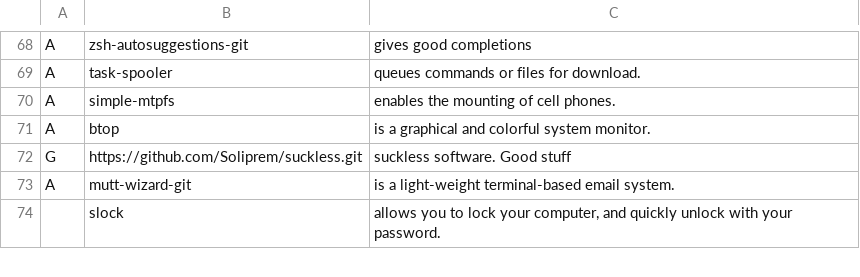
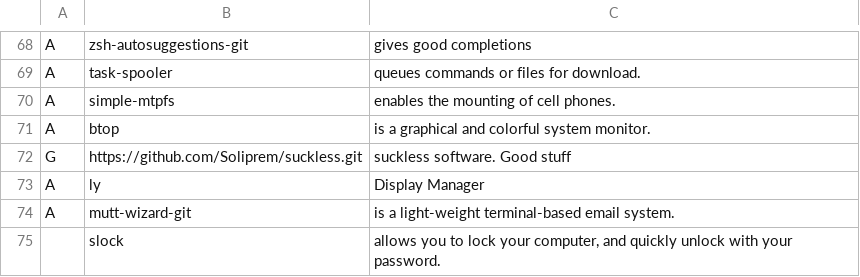
Before and after one commit to Soliprem/SARCH, a CSV file: progs.csv, drawn as a sheet; only a part is shown, gaps mark what is left out.

```diff
--- a/progs.csv
+++ b/progs.csv
@@ -72,2 +72,3 @@ A,btop,"is a graphical and colorful system monitor."
 G,https://github.com/Soliprem/suckless.git,"suckless software. Good stuff"
+A,ly,"Display Manager"
 A,mutt-wizard-git,"is a light-weight terminal-based email system."
```
